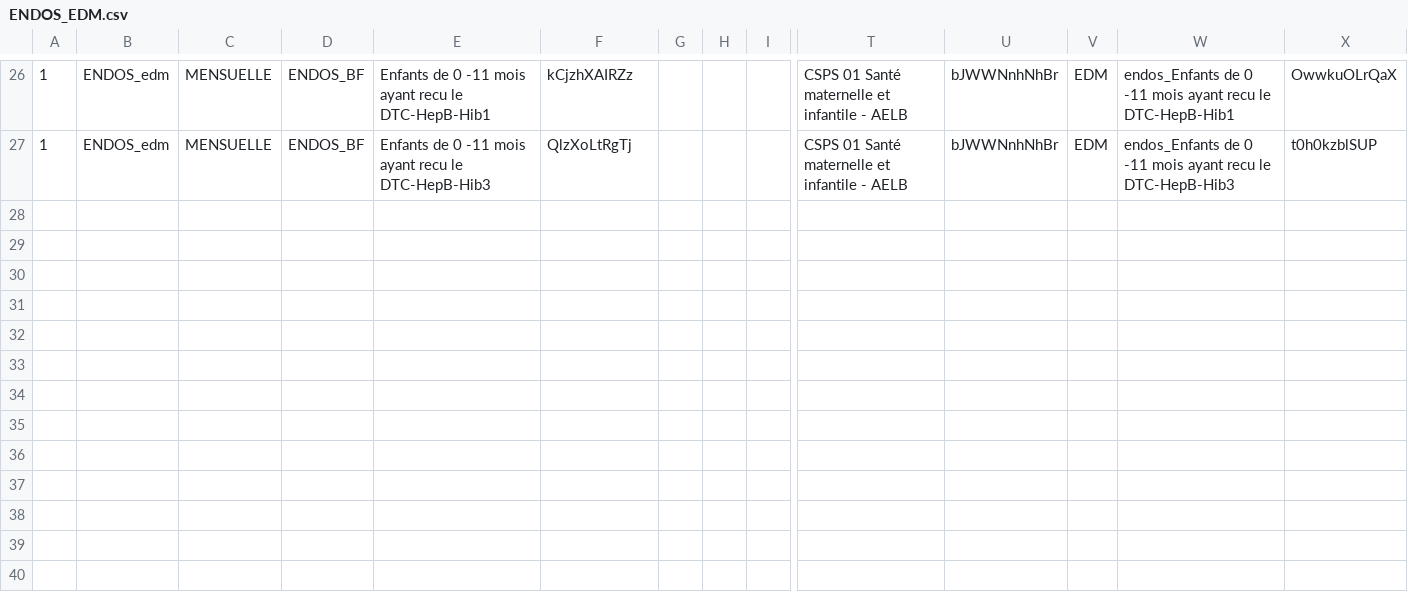
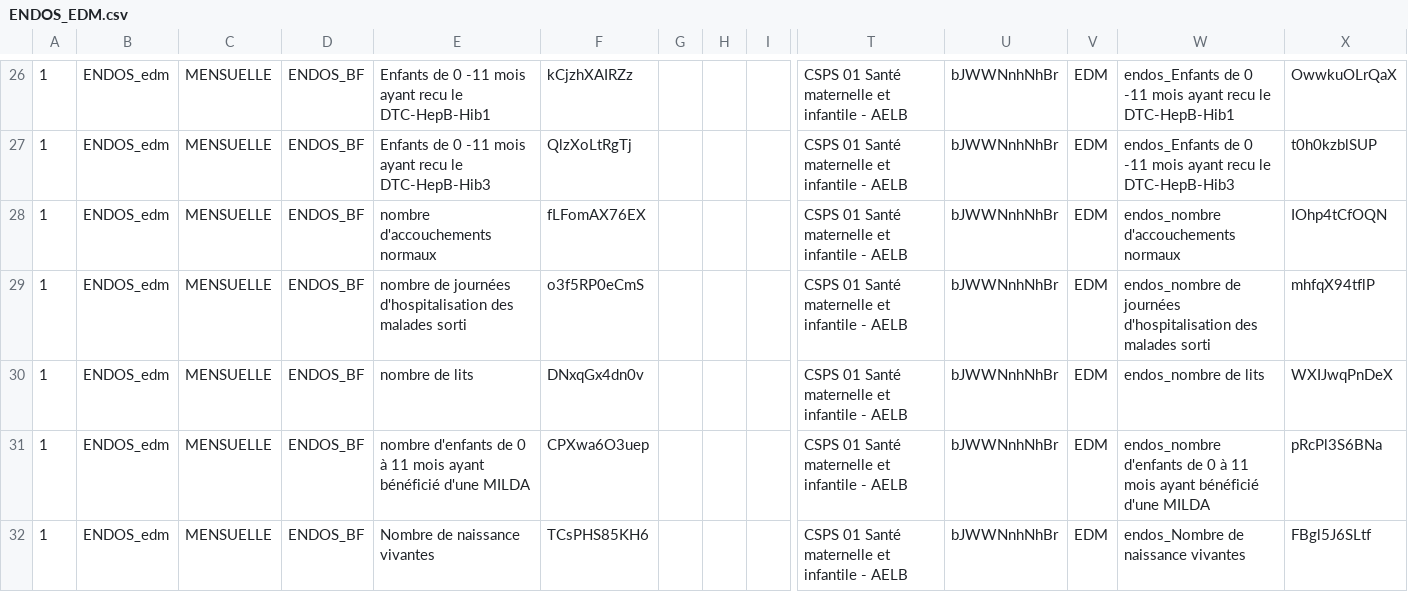
Before and after one commit to cyrillekouassi/ZatoFile, a CSV file: ENDOS_EDM.csv, drawn as a sheet; only a part is shown, gaps mark what is left out; rows hold the shown columns only; the diff names each change by its address in the sheet, - before the commit and + after, or states it on an @@ line.

Commit message:
Add files via upload

```diff
--- a/ENDOS_EDM.csv
+++ b/ENDOS_EDM.csv
+row 28: 1 | ENDOS_edm | MENSUELLE | ENDOS_BF | nombre d'accouchements normaux | fLFomAX76EX |  |  |  | CSPS 01 Santé maternelle et infantile - AELB | bJWWNnhNhBr | EDM | endos_nombre d'accouchements normaux | IOhp4tCfOQN
+row 29: 1 | ENDOS_edm | MENSUELLE | ENDOS_BF | nombre de journées d'hospitalisation des malades sorti | o3f5RP0eCmS |  |  |  | CSPS 01 Santé maternelle et infantile - AELB | bJWWNnhNhBr | EDM | endos_nombre de journées d'hospitalisation des malades sorti | mhfqX94tflP
+row 30: 1 | ENDOS_edm | MENSUELLE | ENDOS_BF | nombre de lits | DNxqGx4dn0v |  |  |  | CSPS 01 Santé maternelle et infantile - AELB | bJWWNnhNhBr | EDM | endos_nombre de lits | WXIJwqPnDeX
+row 31: 1 | ENDOS_edm | MENSUELLE | ENDOS_BF | nombre d'enfants de 0 à 11 mois ayant bénéficié d'une MILDA | CPXwa6O3uep |  |  |  | CSPS 01 Santé maternelle et infantile - AELB | bJWWNnhNhBr | EDM | endos_nombre d'enfants de 0 à 11 mois ayant bénéficié d'une MILDA | pRcPl3S6BNa
+row 32: 1 | ENDOS_edm | MENSUELLE | ENDOS_BF | Nombre de naissance vivantes | TCsPHS85KH6 |  |  |  | CSPS 01 Santé maternelle et infantile - AELB | bJWWNnhNhBr | EDM | endos_Nombre de naissance vivantes | FBgl5J6SLtf
```
